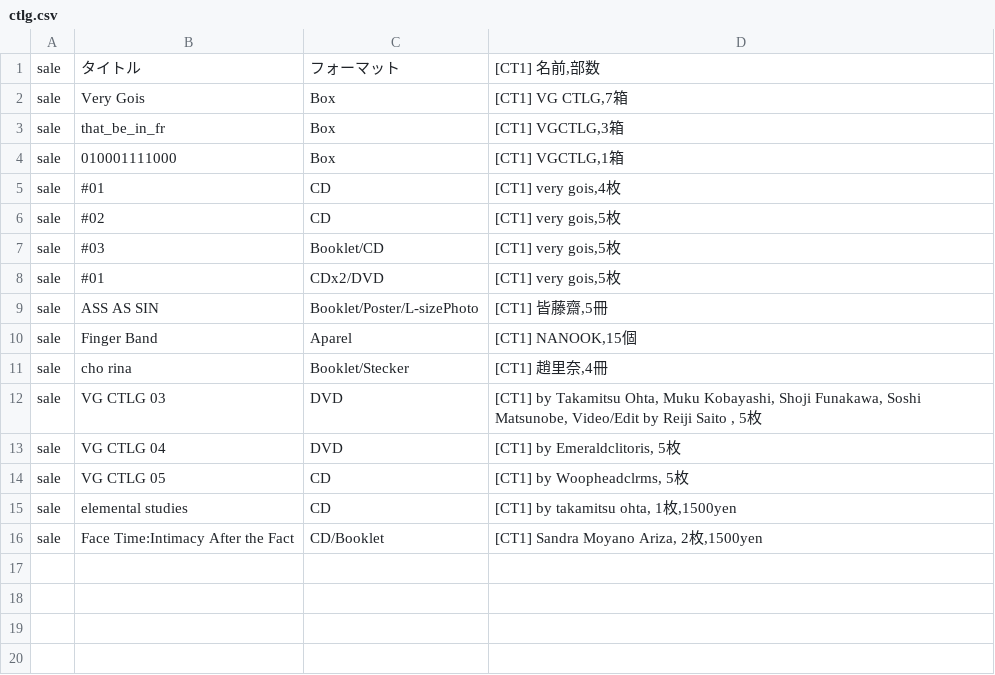
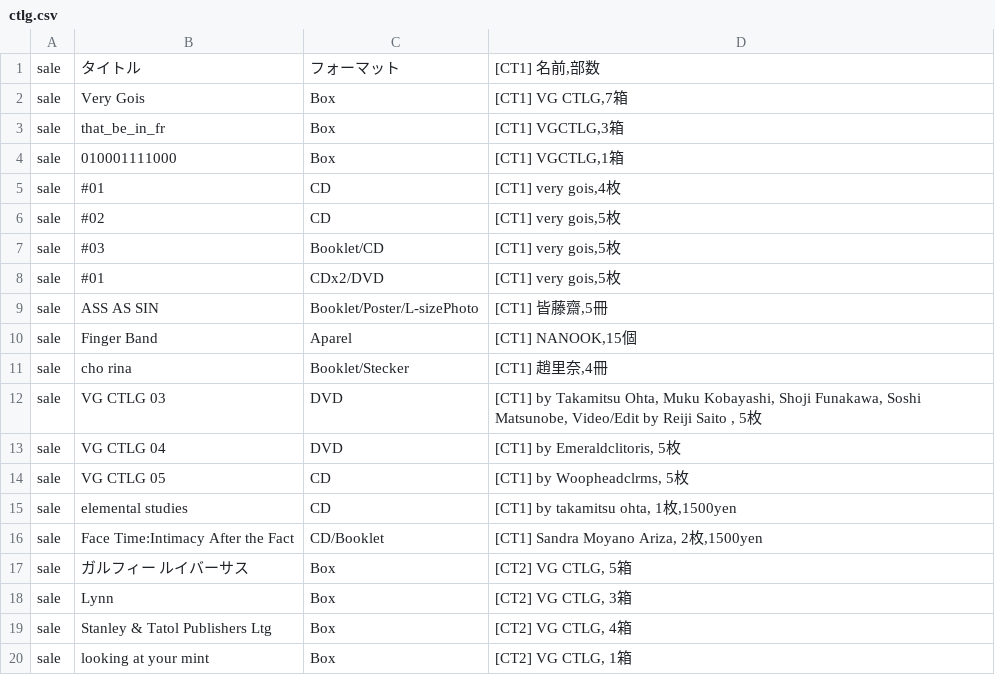
Before and after one commit to pe-hu/index, a CSV file: org/popup/ctlg.csv, drawn as a sheet.

Commit message:
Update ctlg.csv

```diff
--- a/org/popup/ctlg.csv
+++ b/org/popup/ctlg.csv
@@ -16 +16,5 @@ sale,elemental studies,CD,"[CT1] by takamitsu ohta, 1枚,1500yen",
 sale,Face Time:Intimacy After the Fact,CD/Booklet,"[CT1] Sandra Moyano Ariza, 2枚,1500yen",
+sale,ガルフィー ルイバーサス,Box,"[CT2] VG CTLG, 5箱",
+sale,Lynn,Box,"[CT2] VG CTLG, 3箱",
+sale,Stanley & Tatol Publishers Ltg,Box,"[CT2] VG CTLG, 4箱",
+sale,looking at your mint,Box,"[CT2] VG CTLG, 1箱",
```
